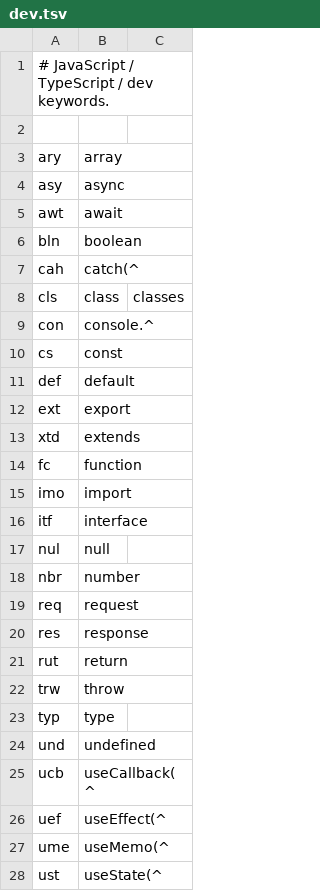
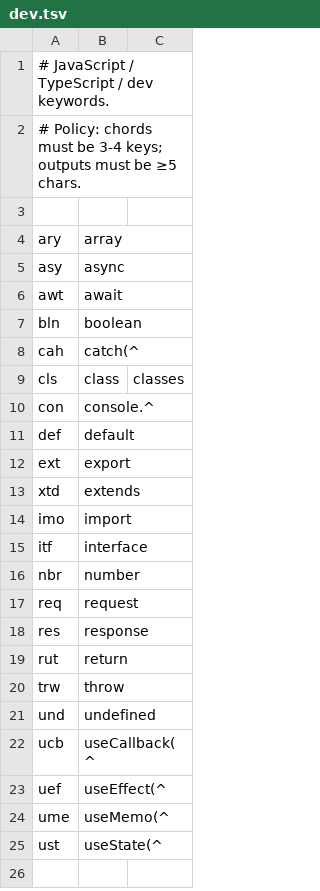
Before and after one commit to nicoespeon/chordgen, a TSV file: chords/dev.tsv, drawn as a sheet; removed rows and columns are numbered as before the commit, all else as after; the diff names each change by its address in the sheet, - before the commit and + after, or states it on an @@ line.

```diff
--- a/chords/dev.tsv
+++ b/chords/dev.tsv
+row 2: # Policy: chords must be 3-4 keys; outputs must be ≥5 chars.
-row 10: cs | const
-row 14: fc | function
-row 17: nul | null
-row 23: typ | type
```
Also changed, not shown: chords/en.tsv, chords/fr.tsv.
